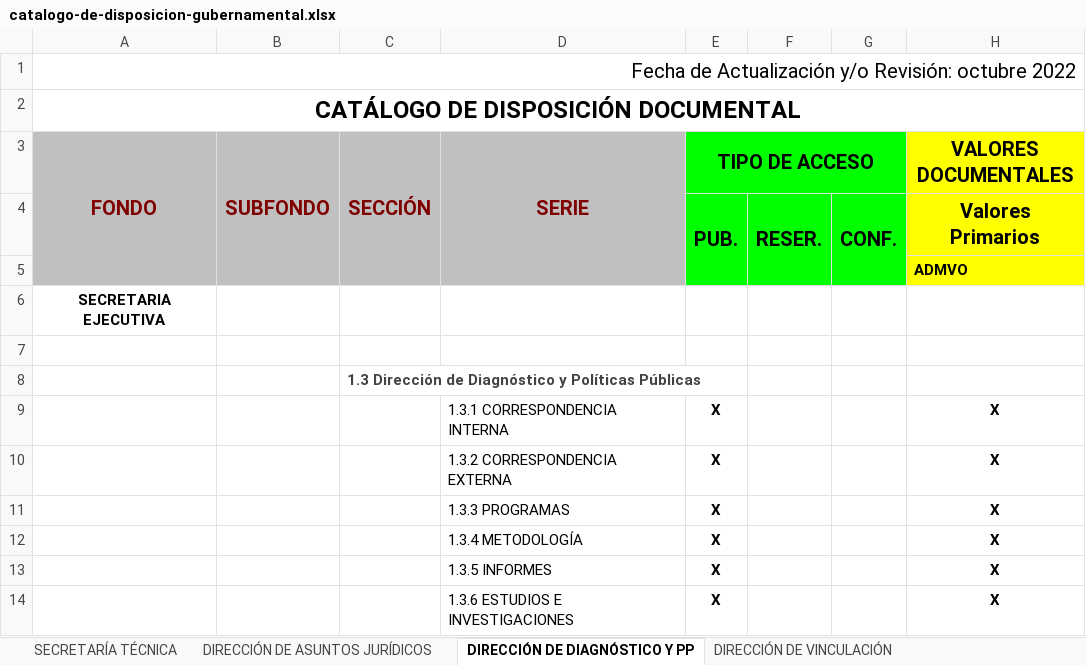
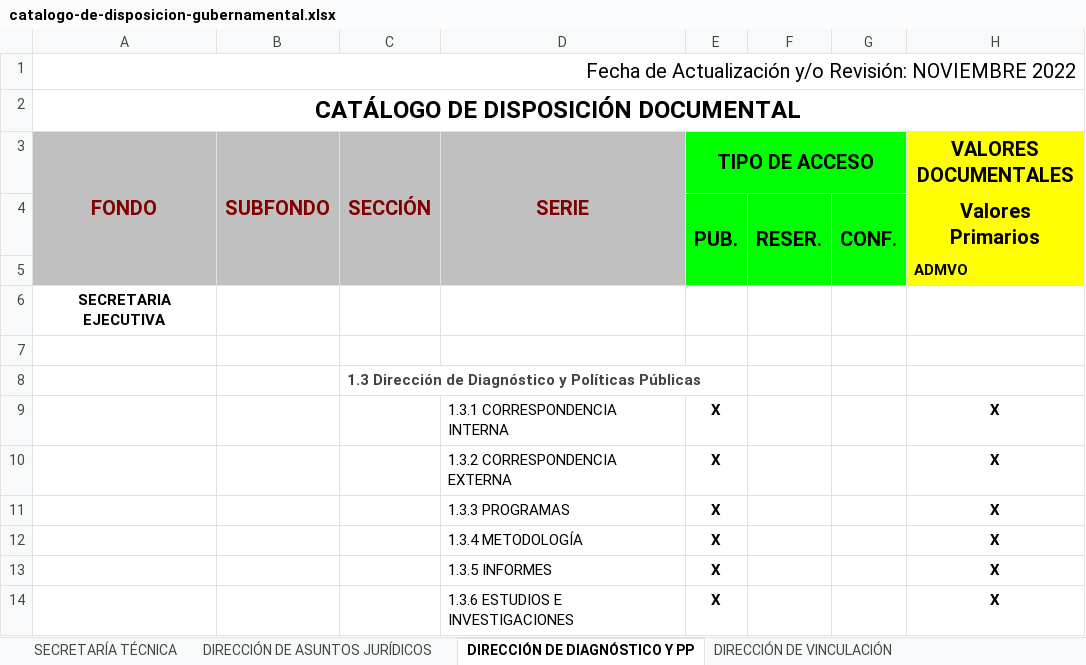
Before and after one commit to SEACoahuila/plataforma.web, an Excel workbook: content/secretaria-ejecutiva/transparencia/art-21-23-catalogos-documentales-de-archivos/catalogo-de-disposicion-gubernamental.xlsx, sheet DIRECCIÓN DE DIAGNÓSTICO Y PP, drawn as a sheet; only a part is shown; values as stored, in another font and other column widths than the file's, no borders; the diff names each change by its address in the sheet, - before the commit and + after, or states it on an @@ line.

```diff
--- a/content/secretaria-ejecutiva/transparencia/art-21-23-catalogos-documentales-de-archivos/catalogo-de-disposicion-gubernamental.xlsx (sheet DIRECCIÓN DE DIAGNÓSTICO Y PP)
+++ b/content/secretaria-ejecutiva/transparencia/art-21-23-catalogos-documentales-de-archivos/catalogo-de-disposicion-gubernamental.xlsx (sheet DIRECCIÓN DE DIAGNÓSTICO Y PP)
-A1 (FONDO): …y/o Revisión: octubre 2022
+A1 (FONDO): …y/o Revisión: NOVIEMBRE 2022
```
Also changed, not shown: sheet DIRECCIÓN DE VINCULACIÓN, sheet DIRECCIÓN DE ADMINISTRACIÓN Y F, sheet UNIDAD DE SISTEMAS DE INFORMACI, sheet DIRECCIÓN DE ASUNTOS JURÍDICOS, sheet SECRETARÍA TÉCNICA, 9 other files.
